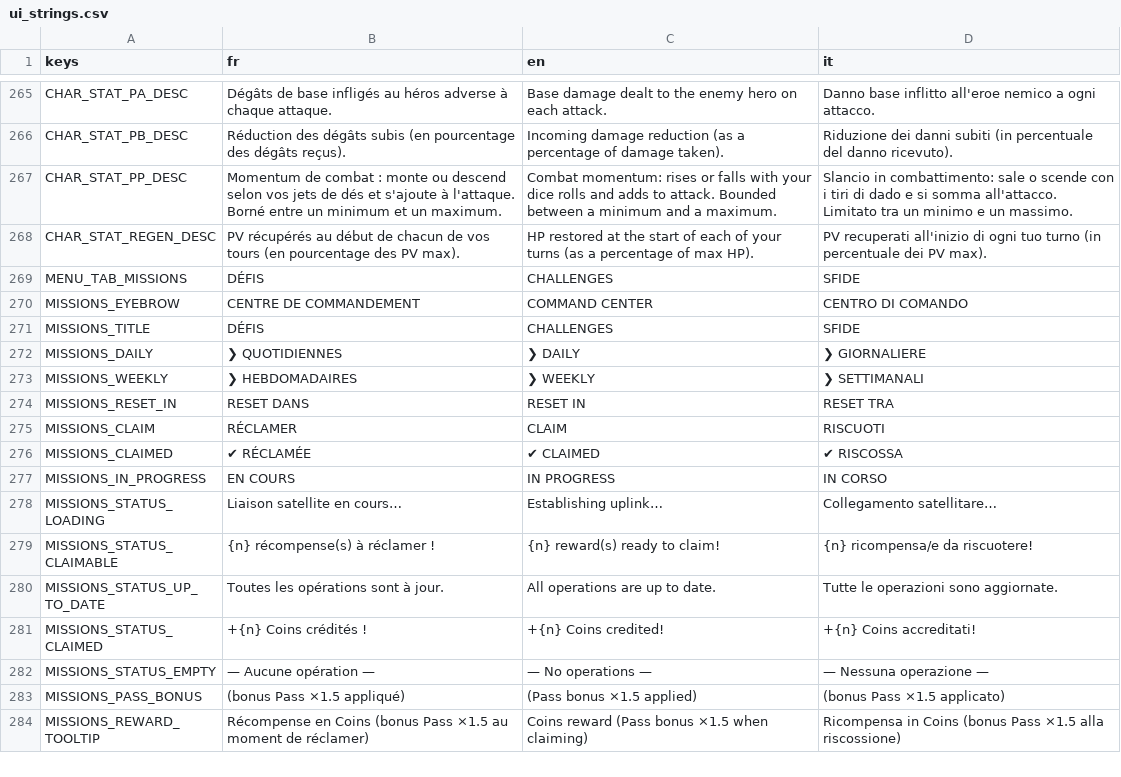
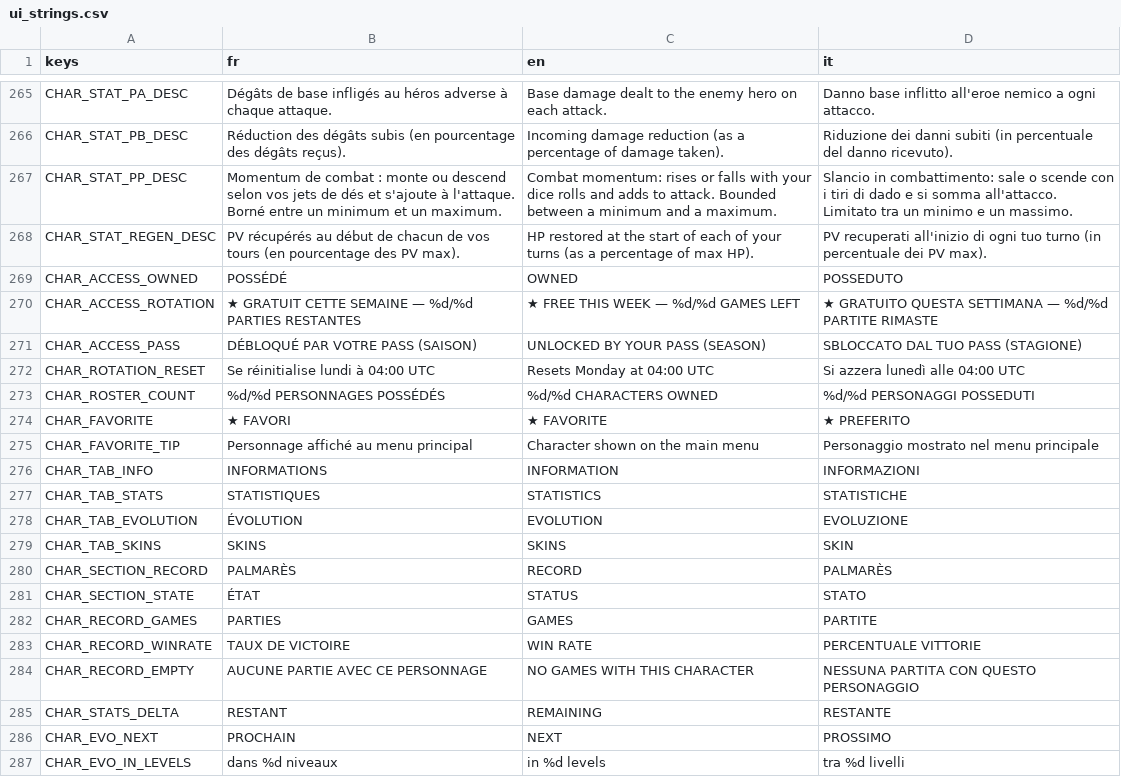
Before and after one commit to Hakim1195/Wasteland-Warfare-Frontend, a CSV file: translations/ui_strings.csv, drawn as a sheet; only a part is shown, gaps mark what is left out; the shorter side is filled out with more unchanged rows; the diff covers the shown part only; the diff names each change by its address in the sheet, - before the commit and + after, or states it on an @@ line.

Commit message:
Refont 1 Personnages

```diff
--- a/translations/ui_strings.csv
+++ b/translations/ui_strings.csv
+row 269: CHAR_ACCESS_OWNED | POSSÉDÉ | OWNED | POSSEDUTO
+row 270: CHAR_ACCESS_ROTATION | ★ GRATUIT CETTE SEMAINE — %d/%d PARTIES RESTANTES | ★ FREE THIS WEEK — %d/%d GAMES LEFT | ★ GRATUITO QUESTA SETTIMANA — %d/%d PARTITE RIMASTE
+row 271: CHAR_ACCESS_PASS | DÉBLOQUÉ PAR VOTRE PASS (SAISON) | UNLOCKED BY YOUR PASS (SEASON) | SBLOCCATO DAL TUO PASS (STAGIONE)
+row 272: CHAR_ROTATION_RESET | Se réinitialise lundi à 04:00 UTC | Resets Monday at 04:00 UTC | Si azzera lunedì alle 04:00 UTC
+row 273: CHAR_ROSTER_COUNT | %d/%d PERSONNAGES POSSÉDÉS | %d/%d CHARACTERS OWNED | %d/%d PERSONAGGI POSSEDUTI
+row 274: CHAR_FAVORITE | ★ FAVORI | ★ FAVORITE | ★ PREFERITO
+row 275: CHAR_FAVORITE_TIP | Personnage affiché au menu principal | Character shown on the main menu | Personaggio mostrato nel menu principale
+row 276: CHAR_TAB_INFO | INFORMATIONS | INFORMATION | INFORMAZIONI
+row 277: CHAR_TAB_STATS | STATISTIQUES | STATISTICS | STATISTICHE
+row 278: CHAR_TAB_EVOLUTION | ÉVOLUTION | EVOLUTION | EVOLUZIONE
+row 279: CHAR_TAB_SKINS | SKINS | SKINS | SKIN
+row 280: CHAR_SECTION_RECORD | PALMARÈS | RECORD | PALMARÈS
+row 281: CHAR_SECTION_STATE | ÉTAT | STATUS | STATO
+row 282: CHAR_RECORD_GAMES | PARTIES | GAMES | PARTITE
+row 283: CHAR_RECORD_WINRATE | TAUX DE VICTOIRE | WIN RATE | PERCENTUALE VITTORIE
+row 284: CHAR_RECORD_EMPTY | AUCUNE PARTIE AVEC CE PERSONNAGE | NO GAMES WITH THIS CHARACTER | NESSUNA PARTITA CON QUESTO PERSONAGGIO
+row 285: CHAR_STATS_DELTA | RESTANT | REMAINING | RESTANTE
+row 286: CHAR_EVO_NEXT | PROCHAIN | NEXT | PROSSIMO
+row 287: CHAR_EVO_IN_LEVELS | dans %d niveaux | in %d levels | tra %d livelli
```
Also changed, not shown: 18 added rows elsewhere in this file, 8 other files.
